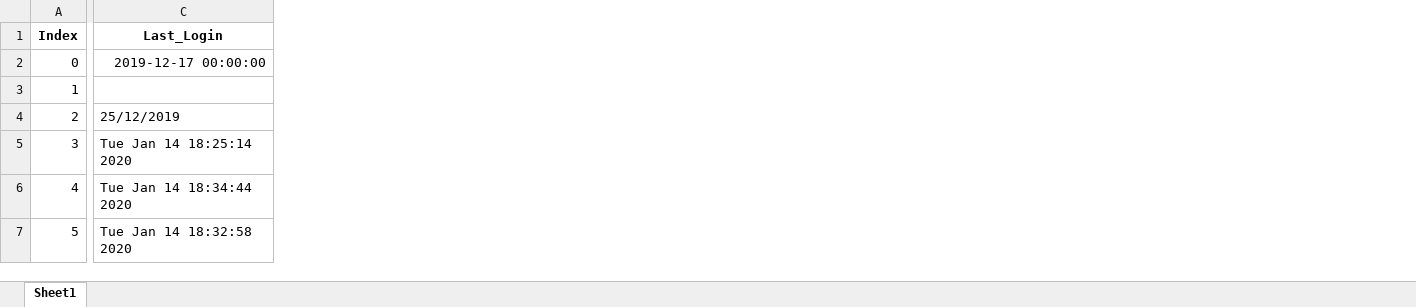
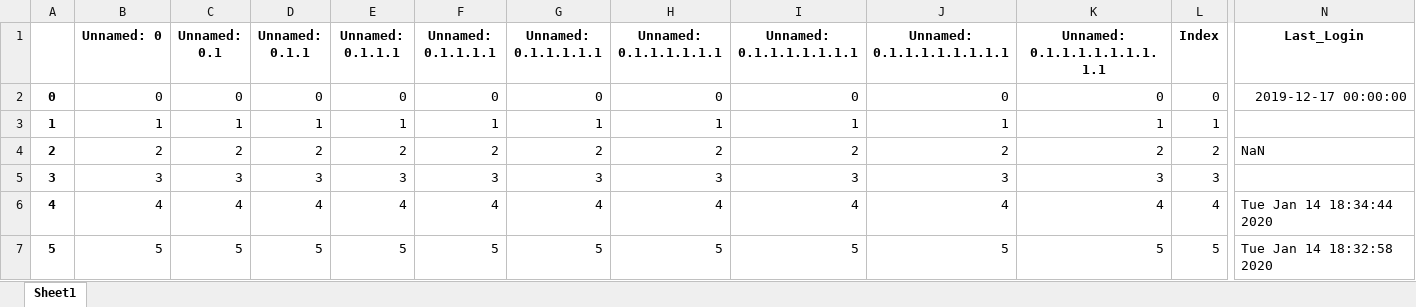
Before and after one commit to amit9530/Stark_Industries, an Excel workbook: Player_db.xlsx, sheet Sheet1, drawn as a sheet; only a part is shown, gaps mark what is left out; values as stored, in another font and other column widths than the file's, no borders; addresses are those after the commit; the diff covers the shown part only; the diff names each change by its address in the sheet, - before the commit and + after, or states it on an @@ line.

```diff
--- a/Player_db.xlsx (sheet Sheet1)
+++ b/Player_db.xlsx (sheet Sheet1)
+column A, rows 2-7: 0 | 1 | 2 | 3 | 4 | 5
+column B (Unnamed: 0), rows 2-7: 0 | 1 | 2 | 3 | 4 | 5
+column C (Unnamed: 0.1), rows 2-7: 0 | 1 | 2 | 3 | 4 | 5
+column D (Unnamed: 0.1.1), rows 2-7: 0 | 1 | 2 | 3 | 4 | 5
+column E (Unnamed: 0.1.1.1), rows 2-7: 0 | 1 | 2 | 3 | 4 | 5
+column F (Unnamed: 0.1.1.1.1), rows 2-7: 0 | 1 | 2 | 3 | 4 | 5
+column G (Unnamed: 0.1.1.1.1.1), rows 2-7: 0 | 1 | 2 | 3 | 4 | 5
+column H (Unnamed: 0.1.1.1.1.1.1), rows 2-7: 0 | 1 | 2 | 3 | 4 | 5
+column I (Unnamed: 0.1.1.1.1.1.1.1), rows 2-7: 0 | 1 | 2 | 3 | 4 | 5
+column J (Unnamed: 0.1.1.1.1.1.1.1.1), rows 2-7: 0 | 1 | 2 | 3 | 4 | 5
+column K (Unnamed: 0.1.1.1.1.1.1.1.1.1), rows 2-7: 0 | 1 | 2 | 3 | 4 | 5
-N4 (Last_Login): 25/12/2019
+N4 (Last_Login): NaN
-N5 (Last_Login): Tue Jan 14 18:25:14 2020
+N5 (Last_Login): (empty)
```
Also changed, not shown: 25 edited cells elsewhere in this sheet, 8415.xlsx, Question_db_new.xlsx, 4 other files.
